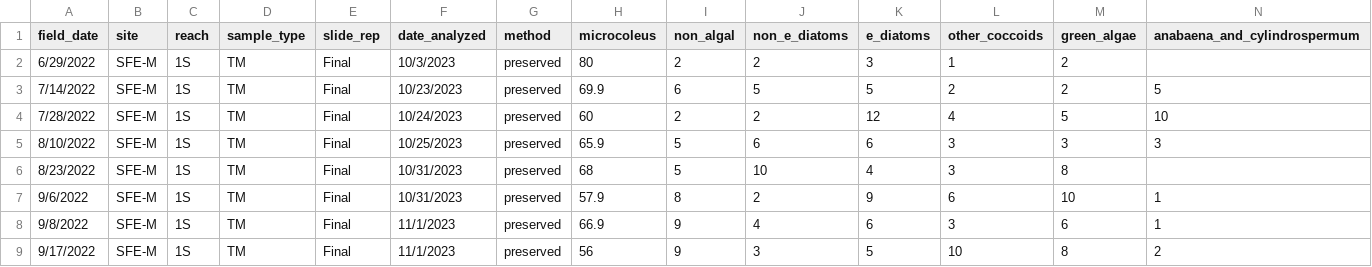
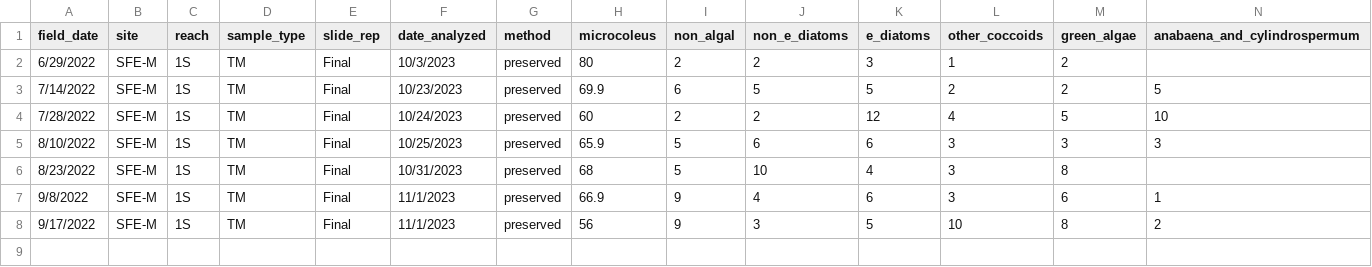
Before and after one commit to jzabrecky/ATX-community-norcal, a CSV file: data/morphological/raw/2022_TM_sfe-m-1s.csv, drawn as a sheet; only a part is shown; rows hold the shown columns only; the diff names each change by its address in the sheet, - before the commit and + after, or states it on an @@ line.

```diff
--- a/data/morphological/raw/2022_TM_sfe-m-1s.csv
+++ b/data/morphological/raw/2022_TM_sfe-m-1s.csv
-row 7: 9/6/2022 | SFE-M | 1S | TM | Final | 10/31/2023 | preserved | 57.9 | 8 | 2 | 9 | 6 | 10 | 1
```
Also changed, not shown: data/EDI_data_package/microscopy_target_samples.csv, data/morphological/raw/2022_TAC_rus-3.csv, 8 other files.
